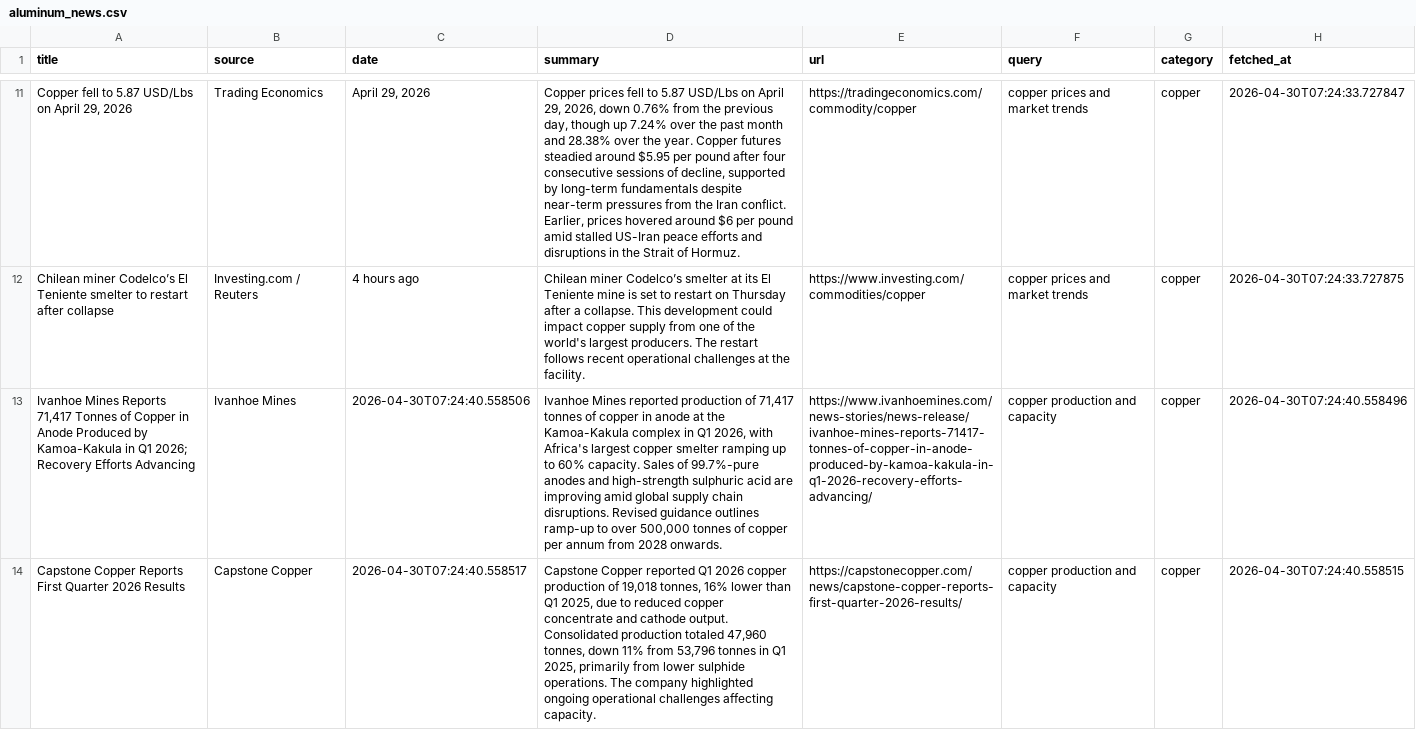
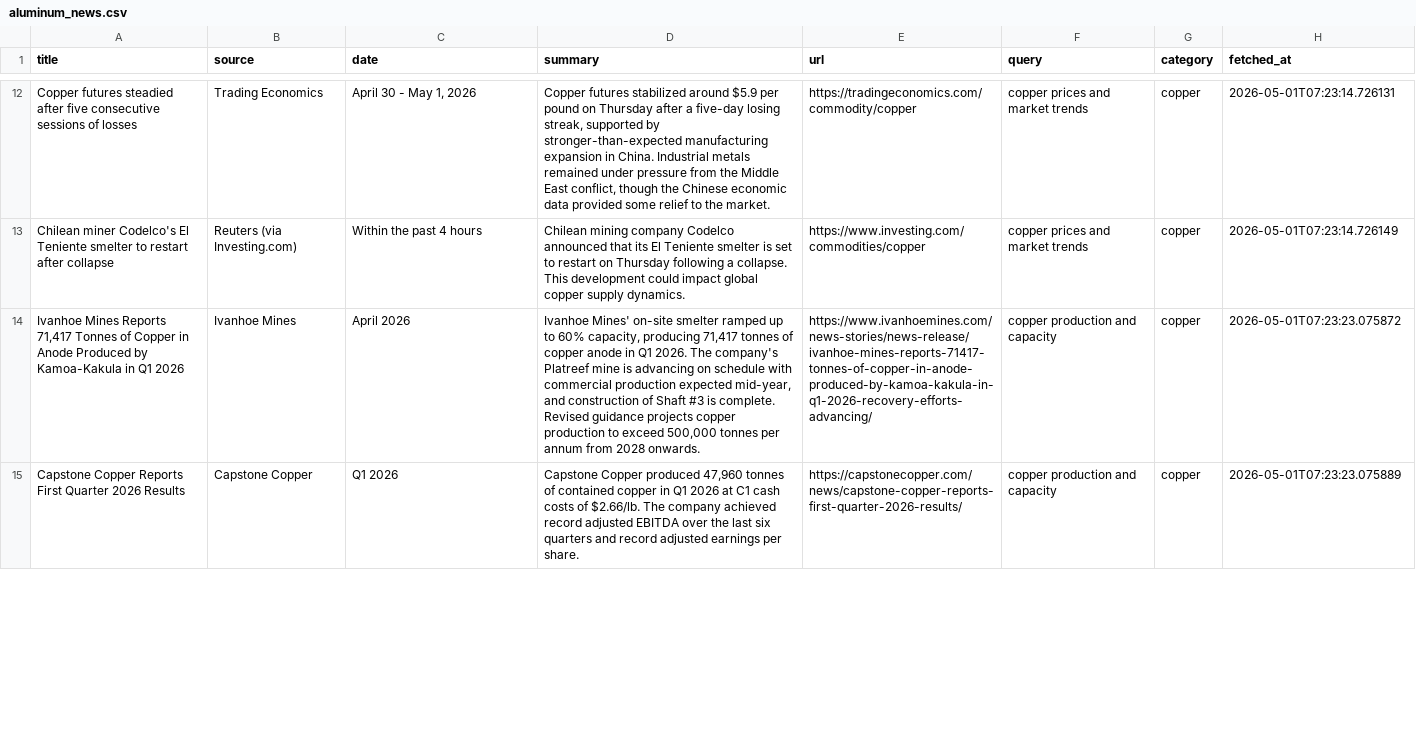
Before and after one commit to XrayFinanceDEV/aluminum-news-automation, a CSV file: data/aluminum_news.csv, drawn as a sheet; only a part is shown, gaps mark what is left out; addresses are those after the commit; the diff covers the shown part only; the diff names each change by its address in the sheet, - before the commit and + after, or states it on an @@ line.

```diff
--- a/data/aluminum_news.csv
+++ b/data/aluminum_news.csv
-A12 (title): Copper fell to 5.87 USD/Lbs on April 29, 2026
+A12 (title): Copper futures steadied after five consecutive sessions of losses
-C12 (date): April 29, 2026
+C12 (date): April 30 - May 1, 2026
-D12 (summary): Copper prices fell to 5.87 USD/Lbs on April 29, 2026, down 0.76% from the previous day, though up 7.24% over the past month and 28.38% over the year. Copper futures steadied around $5.95 per pound after four consecutive sessions of decline, supported by long-term fundamentals despite near-term pressures from the Iran conflict. Earlier, prices hovered around $6 per pound amid stalled US-Iran peace efforts and disruptions in the Strait of Hormuz.
+D12 (summary): Copper futures stabilized around $5.9 per pound on Thursday after a five-day losing streak, supported by stronger-than-expected manufacturing expansion in China. Industrial metals remained under pressure from the Middle East conflict, though the Chinese economic data provided some relief to the market.
-H12 (fetched_at): 2026-04-30T07:24:33.727847
+H12 (fetched_at): 2026-05-01T07:23:14.726131
-A13 (title): Chilean miner Codelco’s El Teniente…
+A13 (title): Chilean miner Codelco's El Teniente…
-B13 (source): Investing.com / Reuters
+B13 (source): Reuters (via Investing.com)
-C13 (date): 4 hours ago
+C13 (date): Within the past 4 hours
-D13 (summary): Chilean miner Codelco’s smelter at its El Teniente mine is set to restart on Thursday after a collapse. This development could impact copper supply from one of the world's largest producers. The restart follows recent operational challenges at the facility.
+D13 (summary): Chilean mining company Codelco announced that its El Teniente smelter is set to restart on Thursday following a collapse. This development could impact global copper supply dynamics.
-H13 (fetched_at): 2026-04-30T07:24:33.727875
+H13 (fetched_at): 2026-05-01T07:23:14.726149
-A14 (title): …in Q1 2026; Recovery Efforts Advancing
+A14 (title): …in Q1 2026
-C14 (date): 2026-04-30T07:24:40.558506
+C14 (date): April 2026
-D14 (summary): Ivanhoe Mines reported production of 71,417 tonnes of copper in anode at the Kamoa-Kakula complex in Q1 2026, with Africa's largest copper smelter ramping up to 60% capacity. Sales of 99.7%-pure anodes and high-strength sulphuric acid are improving amid global supply chain disruptions. Revised guidance outlines ramp-up to over 500,000 tonnes of copper per annum…
+D14 (summary): Ivanhoe Mines' on-site smelter ramped up to 60% capacity, producing 71,417 tonnes of copper anode in Q1 2026. The company's Platreef mine is advancing on schedule with commercial production expected mid-year, and construction of Shaft #3 is complete. Revised guidance projects copper production to exceed 500,000 tonnes per annum…
-H14 (fetched_at): 2026-04-30T07:24:40.558496
+H14 (fetched_at): 2026-05-01T07:23:23.075872
-C15 (date): 2026-04-30T07:24:40.558517
+C15 (date): Q1 2026
-D15 (summary): Capstone Copper reported Q1 2026 copper production of 19,018 tonnes, 16% lower than Q1 2025, due to reduced copper concentrate and cathode output. Consolidated production totaled 47,960 tonnes, down 11% from 53,796 tonnes in Q1 2025, primarily from lower sulphide operations. The company highlighted ongoing operational challenges affecting capacity.
+D15 (summary): Capstone Copper produced 47,960 tonnes of contained copper in Q1 2026 at C1 cash costs of $2.66/lb. The company achieved record adjusted EBITDA over the last six quarters and record adjusted earnings per share.
-H15 (fetched_at): 2026-04-30T07:24:40.558515
+H15 (fetched_at): 2026-05-01T07:23:23.075889
```
Also changed, not shown: 7 added rows, 8 removed rows and 19 edited cells elsewhere in this file, 1 other file.
